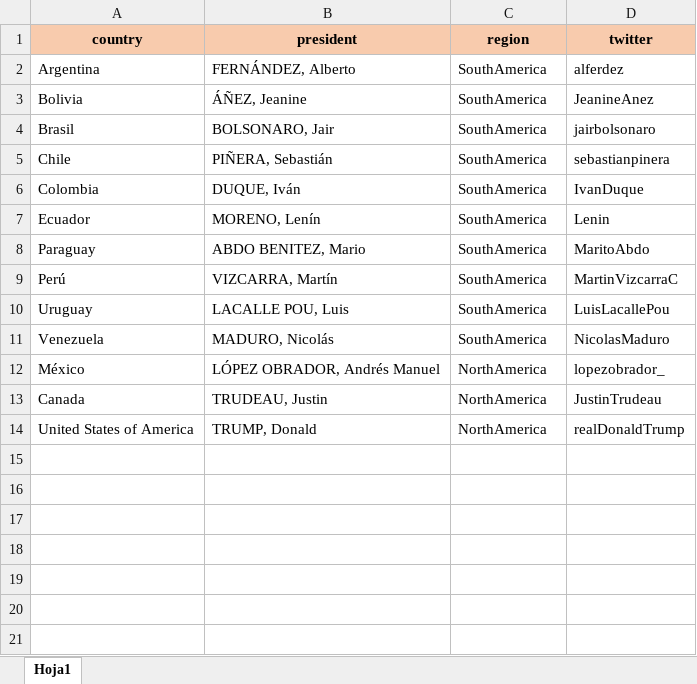
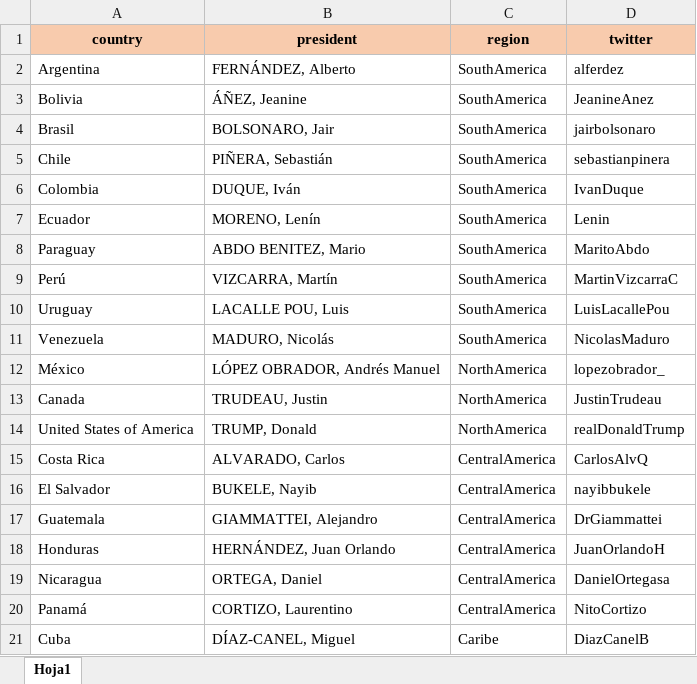
Before and after one commit to resourcesbookvisual/data, an Excel workbook: PresidentsTwitter.xlsx, sheet Hoja1, drawn as a sheet; values as stored, in another font and other column widths than the file's, no borders; the diff names each change by its address in the sheet, - before the commit and + after, or states it on an @@ line.

Commit message:
Update PresidentsTwitter.xlsx

```diff
--- a/PresidentsTwitter.xlsx (sheet Hoja1)
+++ b/PresidentsTwitter.xlsx (sheet Hoja1)
+row 15: Costa Rica | ALVARADO, Carlos | CentralAmerica | CarlosAlvQ
+row 16: El Salvador | BUKELE, Nayib | CentralAmerica | nayibbukele
+row 17: Guatemala | GIAMMATTEI, Alejandro | CentralAmerica | DrGiammattei
+row 18: Honduras | HERNÁNDEZ, Juan Orlando | CentralAmerica | JuanOrlandoH
+row 19: Nicaragua | ORTEGA, Daniel | CentralAmerica | DanielOrtegasa
+row 20: Panamá | CORTIZO, Laurentino | CentralAmerica | NitoCortizo
+row 21: Cuba | DÍAZ-CANEL, Miguel | Caribe | DiazCanelB
```
